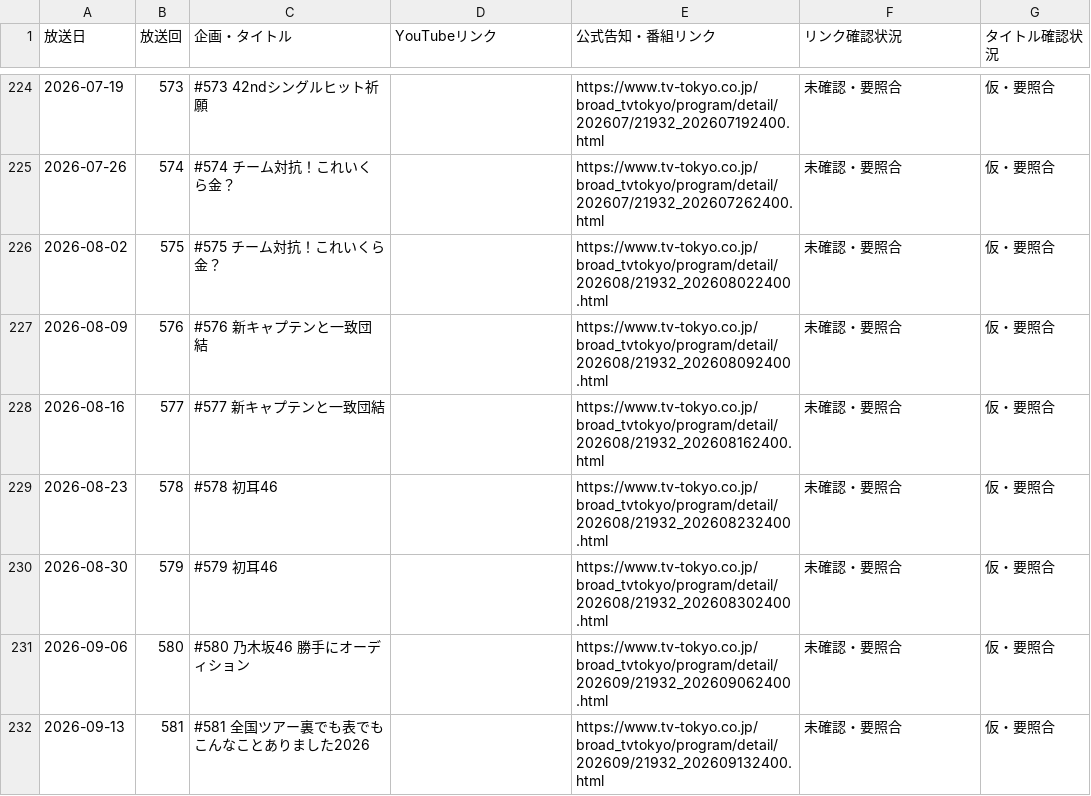
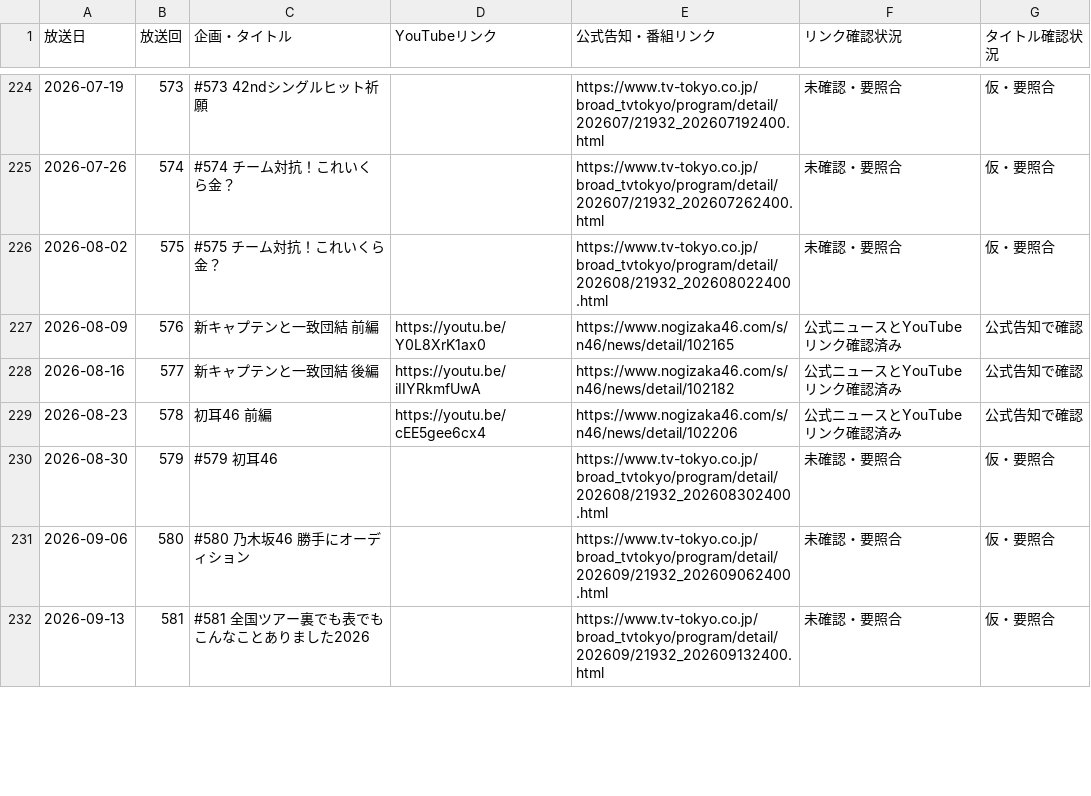
Before and after one commit to gotottoto/iokimao-fan-site, a CSV file: data/nogichuu_episodes_review.csv, drawn as a sheet; only a part is shown, gaps mark what is left out; the diff covers the shown part only.

Commit message:
Fill official YouTube links in Nogizaka Koujichuu spreadsheet

```diff
--- a/data/nogichuu_episodes_review.csv
+++ b/data/nogichuu_episodes_review.csv
@@ -226,5 +226,5 @@
 2026-08-02,575,#575 チーム対抗！これいくら金？,,https://www.tv-tokyo.co.jp/broad_tvtokyo/program/detail/202608/21932_202608022400.html,未確認・要照合,仮・要照合
-2026-08-09,576,#576 新キャプテンと一致団結,,https://www.tv-tokyo.co.jp/broad_tvtokyo/program/detail/202608/21932_202608092400.html,未確認・要照合,仮・要照合
-2026-08-16,577,#577 新キャプテンと一致団結,,https://www.tv-tokyo.co.jp/broad_tvtokyo/program/detail/202608/21932_202608162400.html,未確認・要照合,仮・要照合
-2026-08-23,578,#578 初耳46,,https://www.tv-tokyo.co.jp/broad_tvtokyo/program/detail/202608/21932_202608232400.html,未確認・要照合,仮・要照合
+2026-08-09,576,新キャプテンと一致団結 前編,https://youtu.be/Y0L8XrK1ax0,https://www.nogizaka46.com/s/n46/news/detail/102165,公式ニュースとYouTubeリンク確認済み,公式告知で確認
+2026-08-16,577,新キャプテンと一致団結 後編,https://youtu.be/iIIYRkmfUwA,https://www.nogizaka46.com/s/n46/news/detail/102182,公式ニュースとYouTubeリンク確認済み,公式告知で確認
+2026-08-23,578,初耳46 前編,https://youtu.be/cEE5gee6cx4,https://www.nogizaka46.com/s/n46/news/detail/102206,公式ニュースとYouTubeリンク確認済み,公式告知で確認
 2026-08-30,579,#579 初耳46,,https://www.tv-tokyo.co.jp/broad_tvtokyo/program/detail/202608/21932_202608302400.html,未確認・要照合,仮・要照合
```
Also changed, not shown: 99 edited cells elsewhere in this file.
